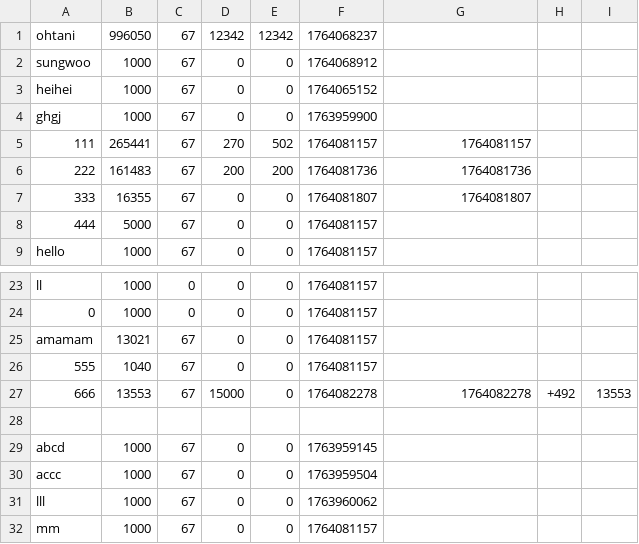
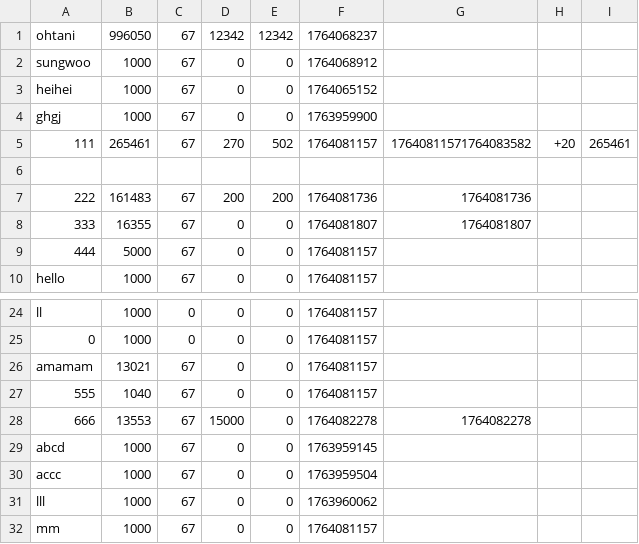
Before and after one commit to hyun090305/ClassRoyale, a CSV file: data/accounts.csv, drawn as a sheet; only a part is shown, gaps mark what is left out.

```diff
--- a/data/accounts.csv
+++ b/data/accounts.csv
@@ -4,3 +4,4 @@ heihei,1000,67,0,0,1764065152,
 ghgj,1000,67,0,0,1763959900,
-111,265441,67,270,502,1764081157,1764081157
+111,265461,67,270,502,1764081157,17640811571764083582,+20,265461
+
 222,161483,67,200,200,1764081736,1764081736
@@ -26,4 +27,3 @@ amamam,13021,67,0,0,1764081157,
 555,1040,67,0,0,1764081157,
-666,13553,67,15000,0,1764082278,1764082278,+492,13553
-
+666,13553,67,15000,0,1764082278,1764082278
 abcd,1000,67,0,0,1763959145,
```
Also changed, not shown: data/txs/111.csv, 7 other files.
